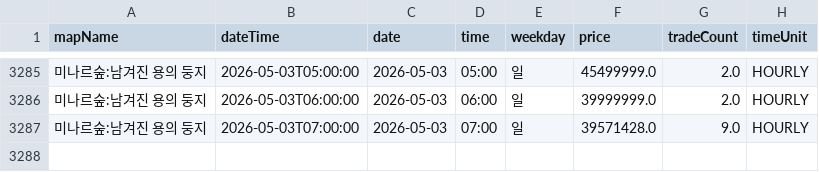
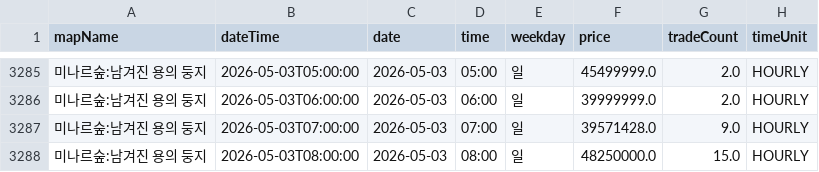
Before and after one commit to gjunil603/mashop-dashboard, a CSV file: data/maps/미나르숲_남겨진_용의_둥지/history.csv, drawn as a sheet; only a part is shown, gaps mark what is left out; the diff names each change by its address in the sheet, - before the commit and + after, or states it on an @@ line.

```diff
--- a/data/maps/미나르숲_남겨진_용의_둥지/history.csv
+++ b/data/maps/미나르숲_남겨진_용의_둥지/history.csv
+row 3288: 미나르숲:남겨진 용의 둥지 | 2026-05-03T08:00:00 | 2026-05-03 | 08:00 | 일 | 48250000.0 | 15.0 | HOURLY
```
Also changed, not shown: data/maps/미나르숲_망가진_용의_둥지/history.csv, data/maps/아쿠아로드_깊은_바다_협곡2/history.csv, 3 other files.
